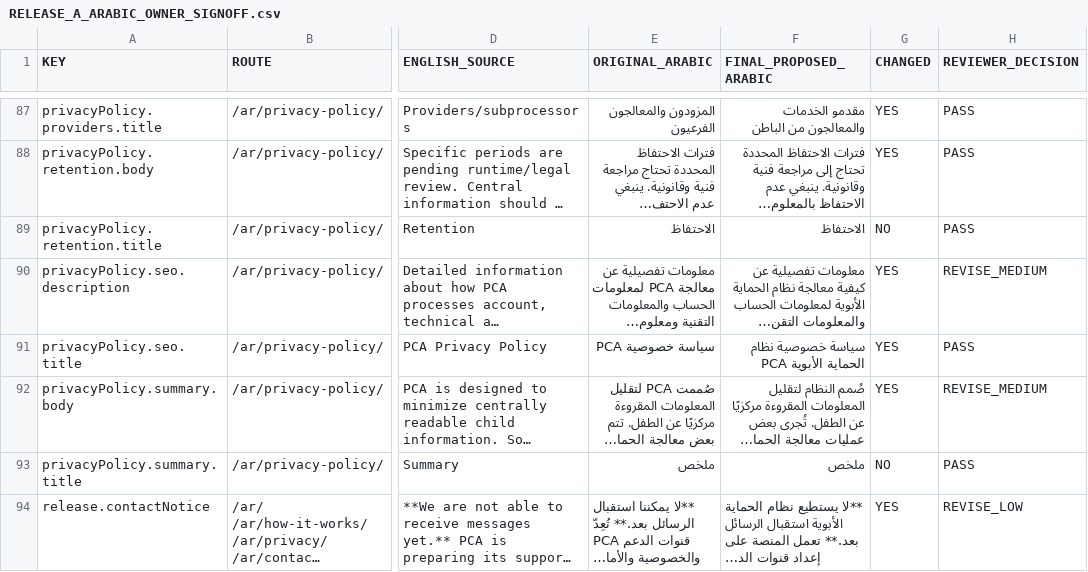
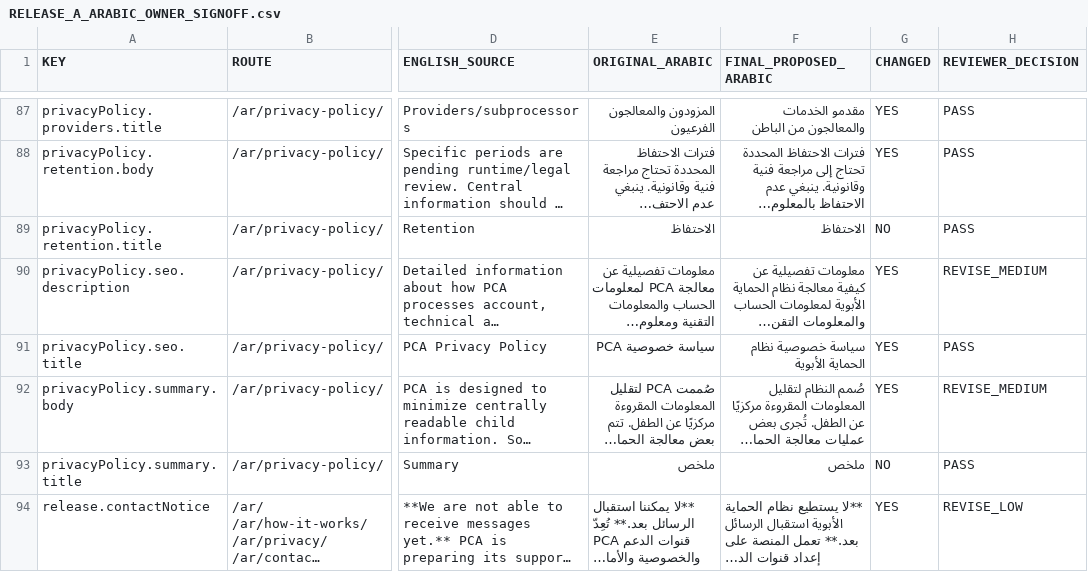
Before and after one commit to mosa-ali/PCA, a CSV file: docs/public/reports/RELEASE_A_ARABIC_OWNER_SIGNOFF.csv, drawn as a sheet; only a part is shown, gaps mark what is left out; long unchanged cells end in …; the diff covers the shown part only; the diff names each change by its address in the sheet, - before the commit and + after, or states it on an @@ line.

Commit message:
fix(public): remove unnecessary English from Arabic content

```diff
--- a/docs/public/reports/RELEASE_A_ARABIC_OWNER_SIGNOFF.csv
+++ b/docs/public/reports/RELEASE_A_ARABIC_OWNER_SIGNOFF.csv
-F91 (FINAL_PROPOSED_ARABIC): سياسة خصوصية نظام الحماية الأبوية PCA
+F91 (FINAL_PROPOSED_ARABIC): سياسة خصوصية نظام الحماية الأبوية
```
Also changed, not shown: 14 edited cells elsewhere in this file, 17 other files.
